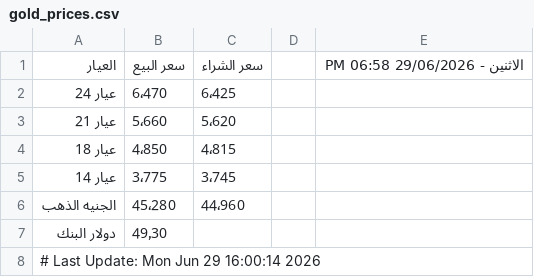
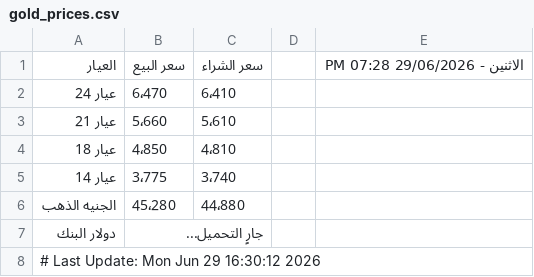
Before and after one commit to abodaapp-hash/-update_gold_prices.py, a CSV file: data/gold_prices.csv, drawn as a sheet.

```diff
--- a/data/gold_prices.csv
+++ b/data/gold_prices.csv
@@ -1,8 +1,8 @@
-العيار,سعر البيع,سعر الشراء,,الاثنين - 29/06/2026 06:58 PM
-عيار 24,6٬470,6٬425,,
-عيار 21,5٬660,5٬620,,
-عيار 18,4٬850,4٬815,,
-عيار 14,3٬775,3٬745,,
-الجنيه الذهب,45٬280,44٬960,,
-دولار البنك,49٫30,,,
-# Last Update: Mon Jun 29 16:00:14 2026
+العيار,سعر البيع,سعر الشراء,,الاثنين - 29/06/2026 07:28 PM
+عيار 24,6٬470,6٬410,,
+عيار 21,5٬660,5٬610,,
+عيار 18,4٬850,4٬810,,
+عيار 14,3٬775,3٬740,,
+الجنيه الذهب,45٬280,44٬880,,
+دولار البنك,جارٍ التحميل...,,,
+# Last Update: Mon Jun 29 16:30:12 2026
```
